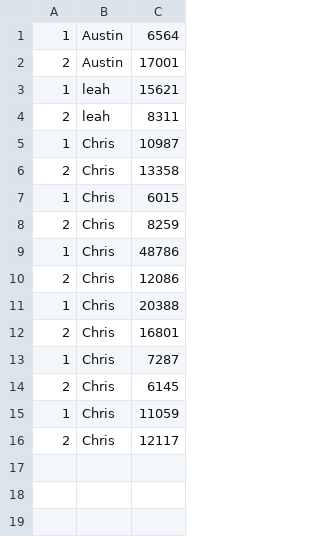
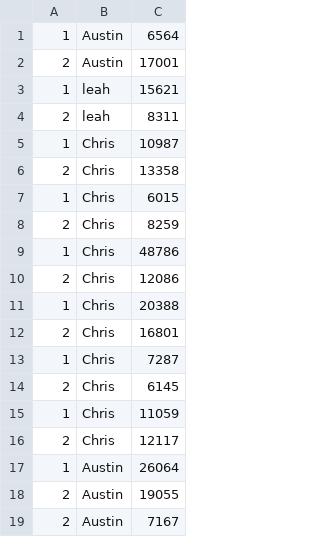
Before and after one commit to Forerunner117/SpaceJourney, a CSV file: resources/HighScores.csv, drawn as a sheet.

Commit message:
save highscores

```diff
--- a/resources/HighScores.csv
+++ b/resources/HighScores.csv
@@ -16 +16,4 @@
 2,Chris,12117
+1,Austin,26064
+2,Austin,19055
+2,Austin,7167
```
